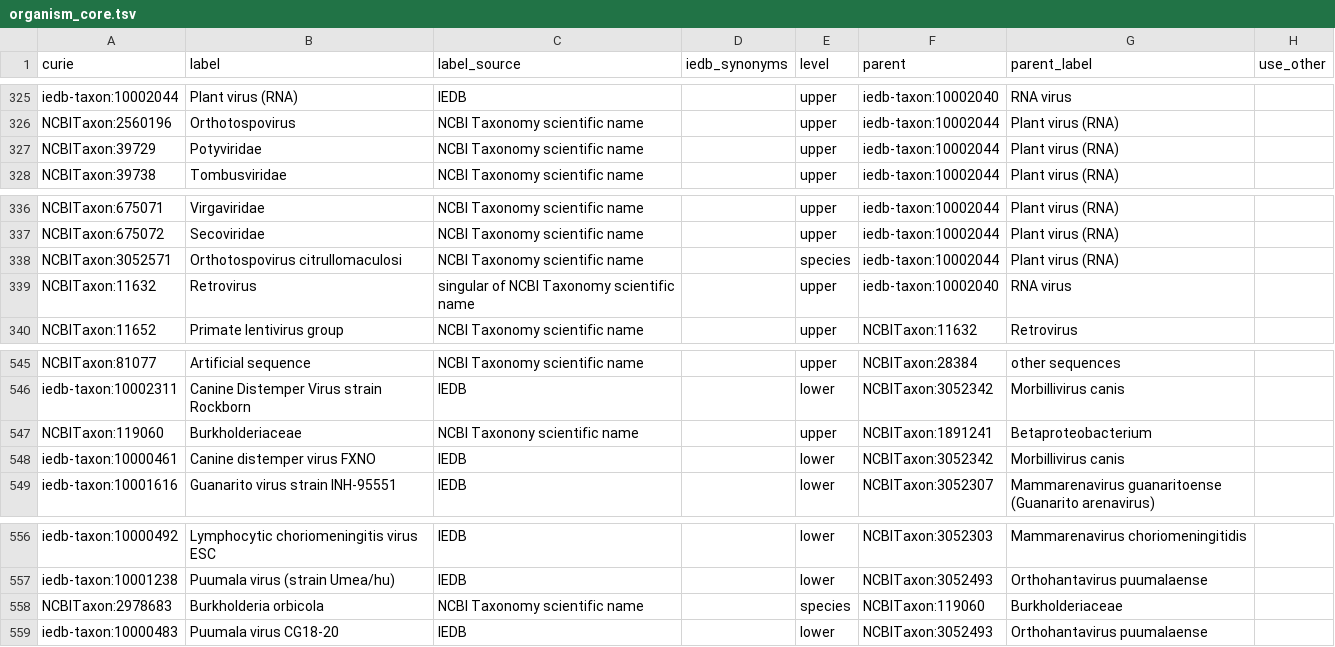
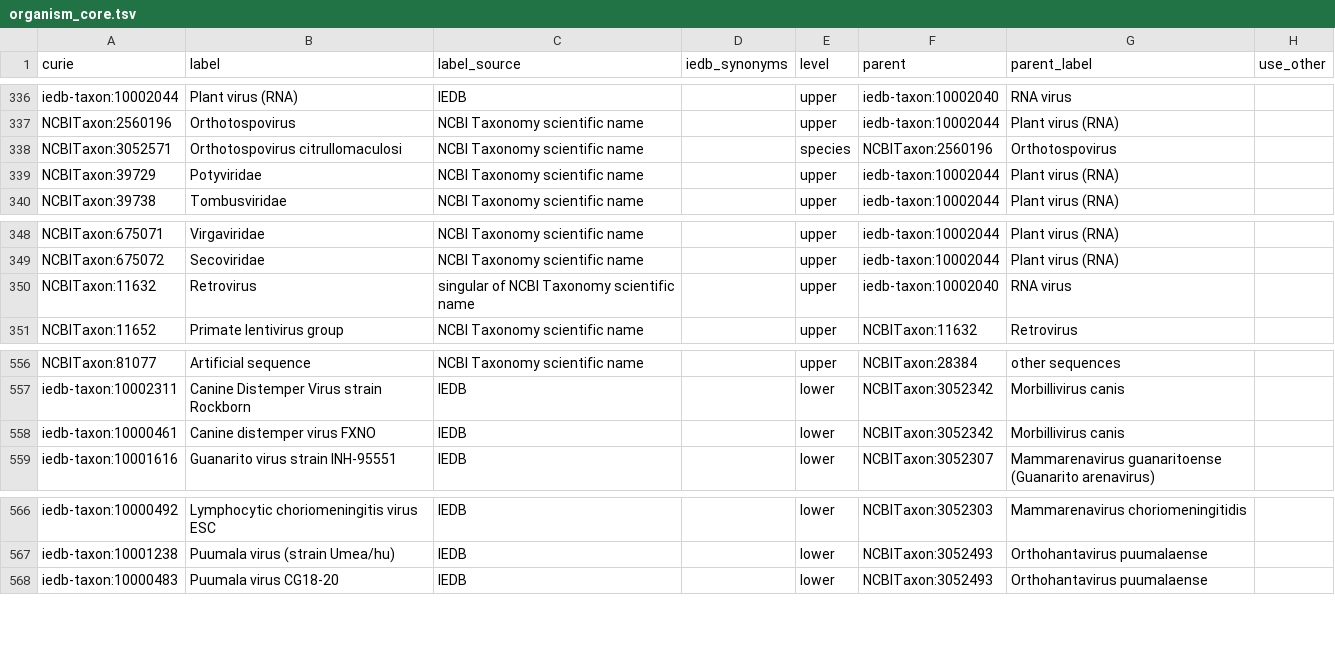
Before and after one commit to IEDB/arborist, a TSV file: src/organism_core.tsv, drawn as a sheet; only a part is shown, gaps mark what is left out; the diff covers the shown part only.

```diff
--- a/src/organism_core.tsv
+++ b/src/organism_core.tsv
@@ -326,2 +337,3 @@ iedb-taxon:10002044	Plant virus (RNA)	IEDB		upper	iedb-taxon:10002040	RNA virus
 NCBITaxon:2560196	Orthotospovirus	NCBI Taxonomy scientific name		upper	iedb-taxon:10002044	Plant virus (RNA)	
+NCBITaxon:3052571	Orthotospovirus citrullomaculosi	NCBI Taxonomy scientific name		species	NCBITaxon:2560196	Orthotospovirus	
 NCBITaxon:39729	Potyviridae	NCBI Taxonomy scientific name		upper	iedb-taxon:10002044	Plant virus (RNA)	
@@ -337,3 +349,2 @@ NCBITaxon:675071	Virgaviridae	NCBI Taxonomy scientific name		upper	iedb-taxon:10
 NCBITaxon:675072	Secoviridae	NCBI Taxonomy scientific name		upper	iedb-taxon:10002044	Plant virus (RNA)	
-NCBITaxon:3052571	Orthotospovirus citrullomaculosi	NCBI Taxonomy scientific name		species	iedb-taxon:10002044	Plant virus (RNA)	
 NCBITaxon:11632	Retrovirus	singular of NCBI Taxonomy scientific name		upper	iedb-taxon:10002040	RNA virus	
@@ -546,3 +557,2 @@ NCBITaxon:81077	Artificial sequence	NCBI Taxonomy scientific name		upper	NCBITax
 iedb-taxon:10002311	Canine Distemper Virus strain Rockborn	IEDB		lower	NCBITaxon:3052342	Morbillivirus canis	
-NCBITaxon:119060	Burkholderiaceae	NCBI Taxonony scientific name		upper	NCBITaxon:1891241	Betaproteobacterium	
 iedb-taxon:10000461	Canine distemper virus FXNO	IEDB		lower	NCBITaxon:3052342	Morbillivirus canis	
@@ -557,3 +567,2 @@ iedb-taxon:10000492	Lymphocytic choriomeningitis virus ESC	IEDB		lower	NCBITaxon
 iedb-taxon:10001238	Puumala virus (strain Umea/hu)	IEDB		lower	NCBITaxon:3052493	Orthohantavirus puumalaense	
-NCBITaxon:2978683	Burkholderia orbicola	NCBI Taxonomy scientific name		species	NCBITaxon:119060	Burkholderiaceae	
 iedb-taxon:10000483	Puumala virus CG18-20	IEDB		lower	NCBITaxon:3052493	Orthohantavirus puumalaense	
```
Also changed, not shown: 11 added rows, 1 removed row and 2 edited cells elsewhere in this file.
